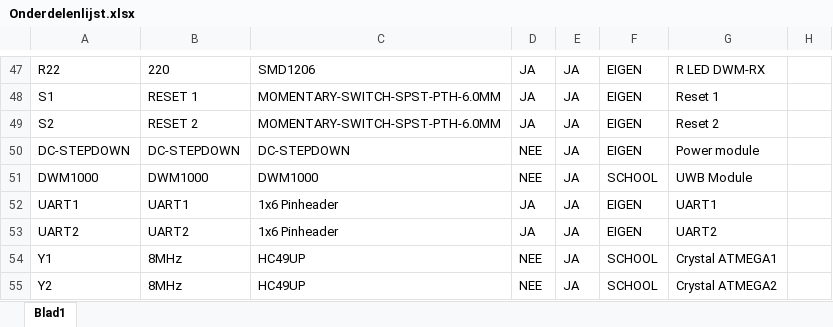
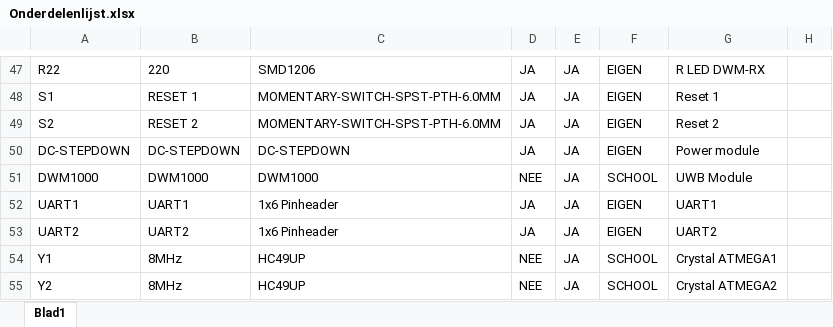
Before and after one commit to AP-Elektronica-ICT/iot18-EP, an Excel workbook: src/Anchor/PCB/Onderdelenlijst.xlsx, sheet Blad1, drawn as a sheet; only a part is shown, gaps mark what is left out; values as stored, in another font and other column widths than the file's, no borders; conditional formats not drawn; the diff names each change by its address in the sheet, - before the commit and + after, or states it on an @@ line.

Commit message:
Partlist changed + added seperate Anchor sketches

```diff
--- a/src/Anchor/PCB/Onderdelenlijst.xlsx (sheet Blad1)
+++ b/src/Anchor/PCB/Onderdelenlijst.xlsx (sheet Blad1)
-D50: NEE
+D50: JA
```
Also changed, not shown: 11 other files.
